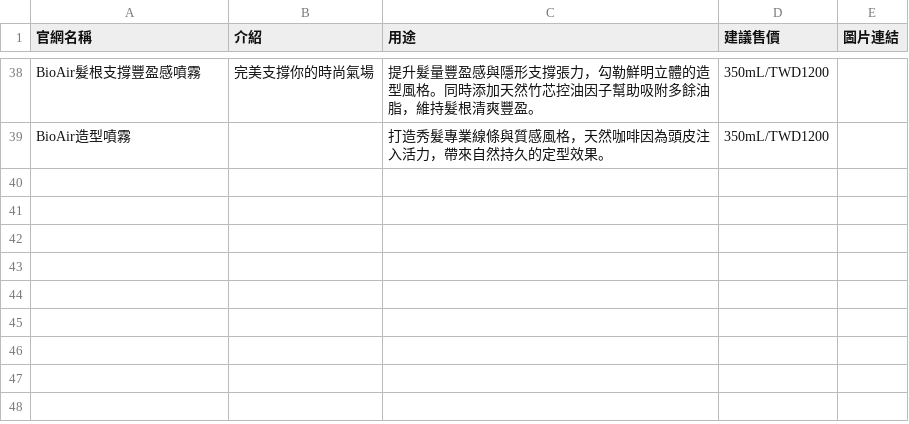
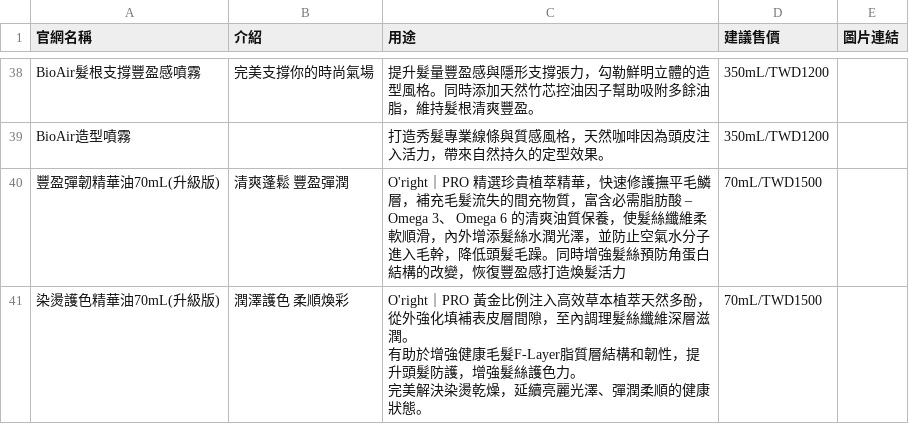
Before and after one commit to brandmarketing-coder/DM, a CSV file: 產品文案/PRO.csv, drawn as a sheet; only a part is shown, gaps mark what is left out; ↵ is a line break in a cell; the diff names each change by its address in the sheet, - before the commit and + after, or states it on an @@ line.

```diff
--- a/產品文案/PRO.csv
+++ b/產品文案/PRO.csv
+row 40: 豐盈彈韌精華油70mL(升級版) | 清爽蓬鬆 豐盈彈潤 | O'right｜PRO 精選珍貴植萃精華，快速修護撫平毛鱗層，補充毛髮流失的間充物質，富含必需脂肪酸 – Omega 3、 Omega 6 的清爽油質保養，使髮絲纖維柔軟順滑，內外增添髮絲水潤光澤，並防止空氣水分子進入毛幹，降低頭髮毛躁。同時增強髮絲預防角蛋白結構的改變，恢復豐盈感打造煥髮活力 | 70mL/TWD1500
+row 41: 染燙護色精華油70mL(升級版) | 潤澤護色 柔順煥彩 | O'right｜PRO 黃金比例注入高效草本植萃天然多酚， ↵ 從外強化填補表皮層間隙，至內調理髮絲纖維深層滋潤。 ↵ 有助於增強健康毛髮F-Layer脂質層結構和韌性，提升頭髮防護，增強髮絲護色力。 ↵ 完美解決染燙乾燥，延續亮麗光澤、彈潤柔順的健康狀態。 | 70mL/TWD1500
```
Also changed, not shown: 7 other files.
